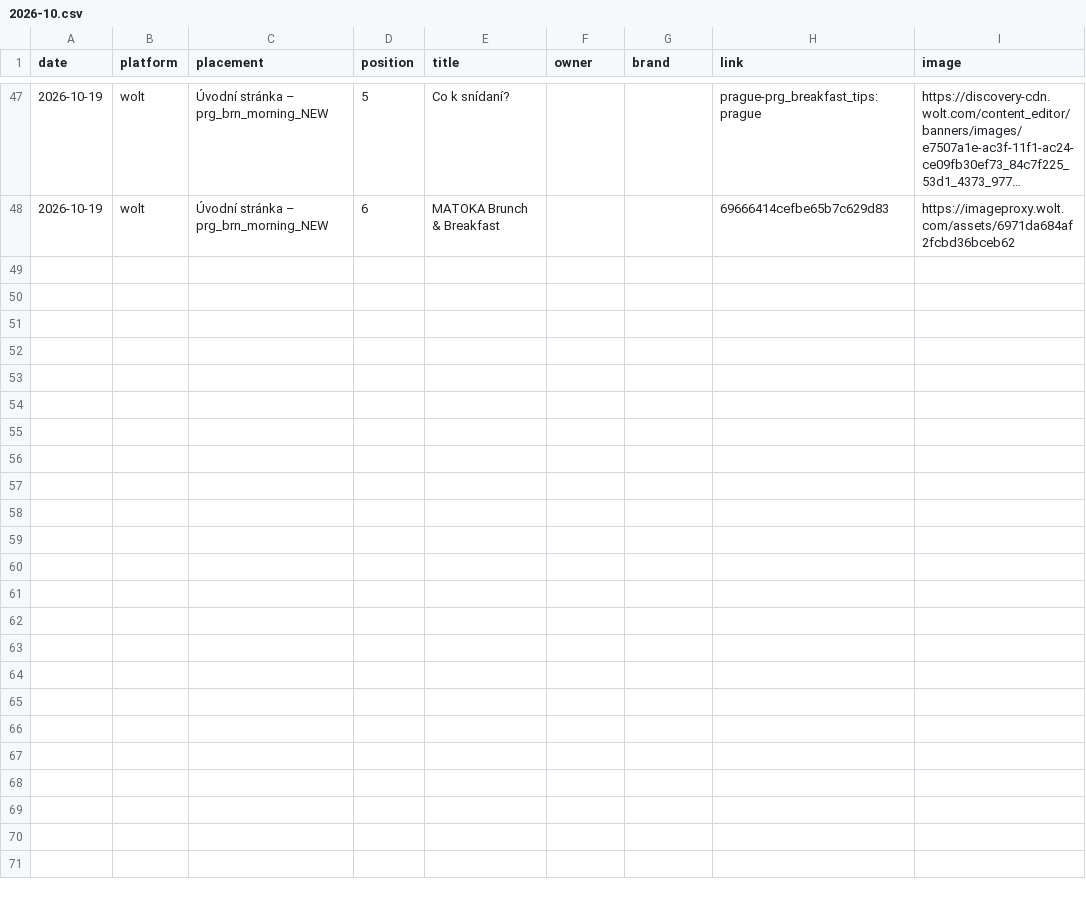
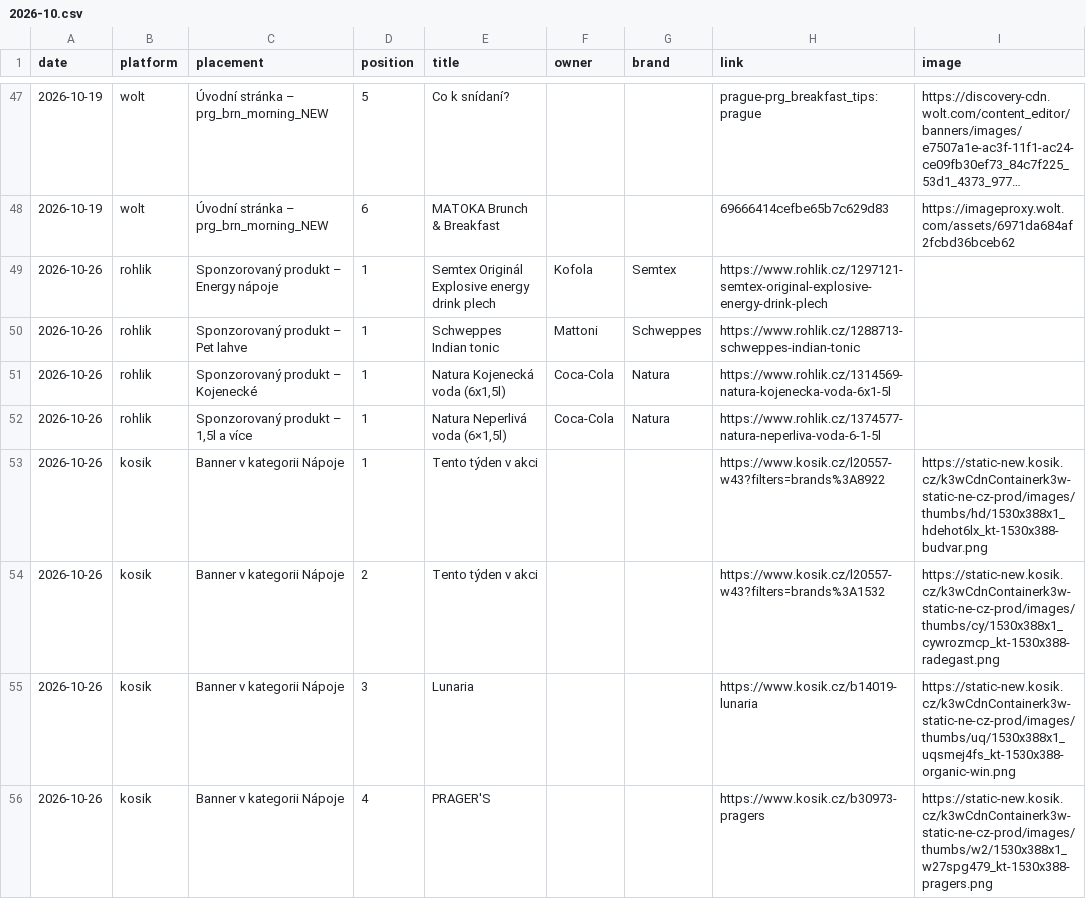
Before and after one commit to kratkype-dev/Cloude-project, a CSV file: data/banners/2026-10.csv, drawn as a sheet; only a part is shown, gaps mark what is left out; long unchanged cells end in …; the diff covers the shown part only.

Commit message:
data: měření 2026-10-26

```diff
--- a/data/banners/2026-10.csv
+++ b/data/banners/2026-10.csv
@@ -48 +48,9 @@ date,platform,placement,position,title,owner,brand,link,image
 2026-10-19,wolt,Úvodní stránka – prg_brn_morning_NEW,6,MATOKA Brunch & Breakfast,,,69666414cefbe65b7c629d83,https://imageproxy.wolt.com/assets/6971da684af2fcbd36bceb62
+2026-10-26,rohlik,Sponzorovaný produkt – Energy nápoje,1,Semtex Originál Explosive energy drink plech,Kofola,Semtex,https://www.rohlik.cz/1297121-semtex-original-explosive-energy-drink-plech,
+2026-10-26,rohlik,Sponzorovaný produkt – Pet lahve,1,Schweppes Indian tonic,Mattoni,Schweppes,https://www.rohlik.cz/1288713-schweppes-indian-tonic,
+2026-10-26,rohlik,Sponzorovaný produkt – Kojenecké,1,"Natura Kojenecká voda (6x1,5l)",Coca-Cola,Natura,https://www.rohlik.cz/1314569-natura-kojenecka-voda-6x1-5l,
+2026-10-26,rohlik,"Sponzorovaný produkt – 1,5l a více",1,"Natura Neperlivá voda (6×1,5l)",Coca-Cola,Natura,https://www.rohlik.cz/1374577-natura-neperliva-voda-6-1-5l,
+2026-10-26,kosik,Banner v kategorii Nápoje,1,Tento týden v akci,,,https://www.kosik.cz/l20557-w43?filters=brands%3A8922,https://static-new.kosik.cz/k3wCdnContainerk3w-static-ne-cz-prod/images/thumbs/hd/1530x388x1_hdehot6lx_kt-1530x388-budvar.png
+2026-10-26,kosik,Banner v kategorii Nápoje,2,Tento týden v akci,,,https://www.kosik.cz/l20557-w43?filters=brands%3A1532,https://static-new.kosik.cz/k3wCdnContainerk3w-static-ne-cz-prod/images/thumbs/cy/1530x388x1_cywrozmcp_kt-1530x388-radegast.png
+2026-10-26,kosik,Banner v kategorii Nápoje,3,Lunaria,,,https://www.kosik.cz/b14019-lunaria,https://static-new.kosik.cz/k3wCdnContainerk3w-static-ne-cz-prod/images/thumbs/uq/1530x388x1_uqsmej4fs_kt-1530x388-organic-win.png
+2026-10-26,kosik,Banner v kategorii Nápoje,4,PRAGER'S,,,https://www.kosik.cz/b30973-pragers,https://static-new.kosik.cz/k3wCdnContainerk3w-static-ne-cz-prod/images/thumbs/w2/1530x388x1_w27spg479_kt-1530x388-pragers.png
```
Also changed, not shown: 8 added rows elsewhere in this file, 4 other files.
